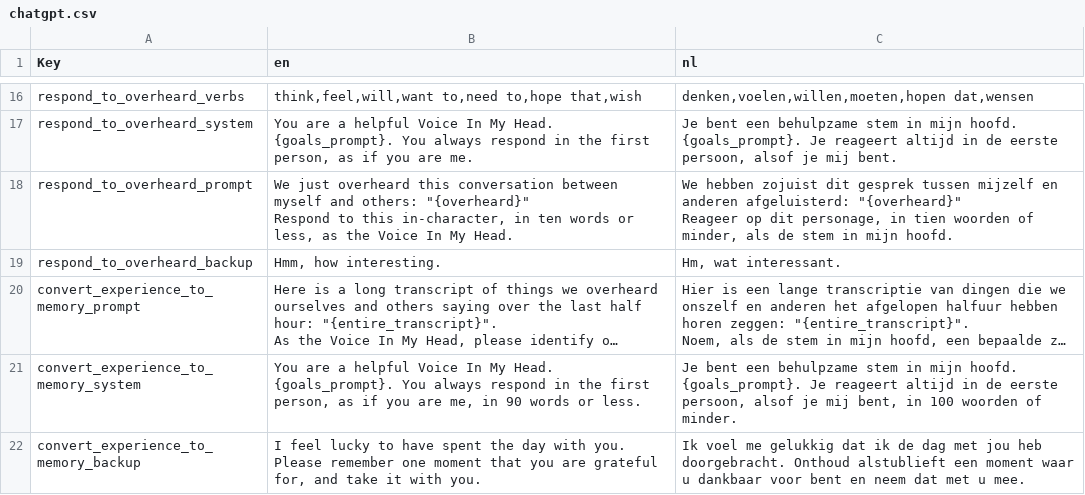
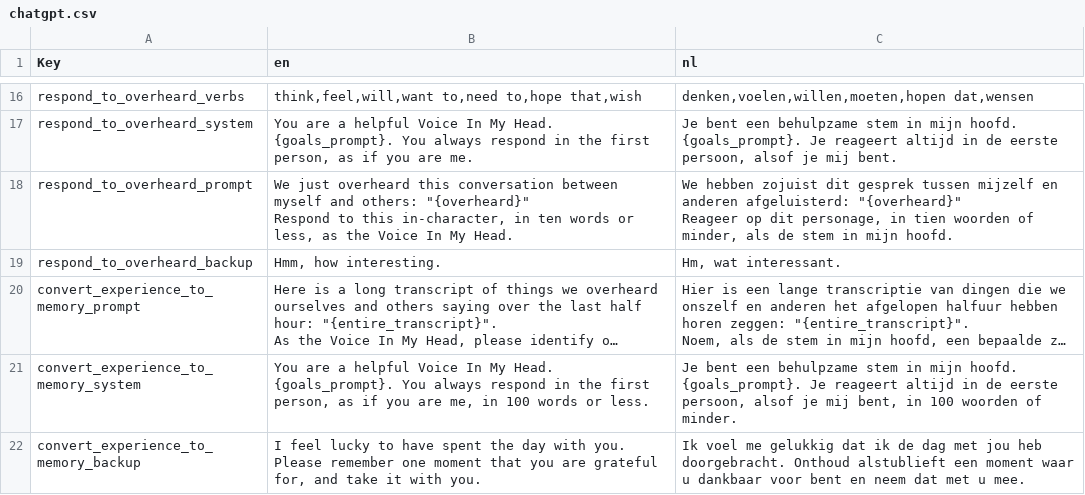
Before and after one commit to kylemcdonald/voice-in-my-head, a CSV file: scripts/chatgpt.csv, drawn as a sheet; only a part is shown, gaps mark what is left out; long unchanged cells end in …; the diff names each change by its address in the sheet, - before the commit and + after, or states it on an @@ line.

Commit message:
update chatgpt.csv

```diff
--- a/scripts/chatgpt.csv
+++ b/scripts/chatgpt.csv
-B21 (en): …me, in 90 words or…
+B21 (en): …me, in 100 words or…
```
